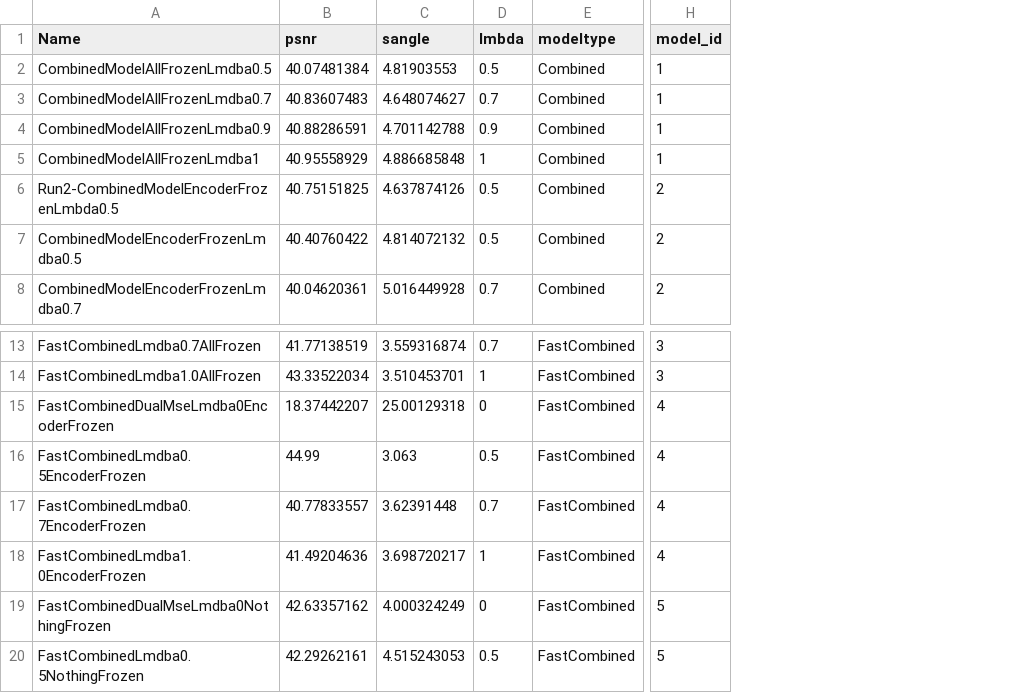
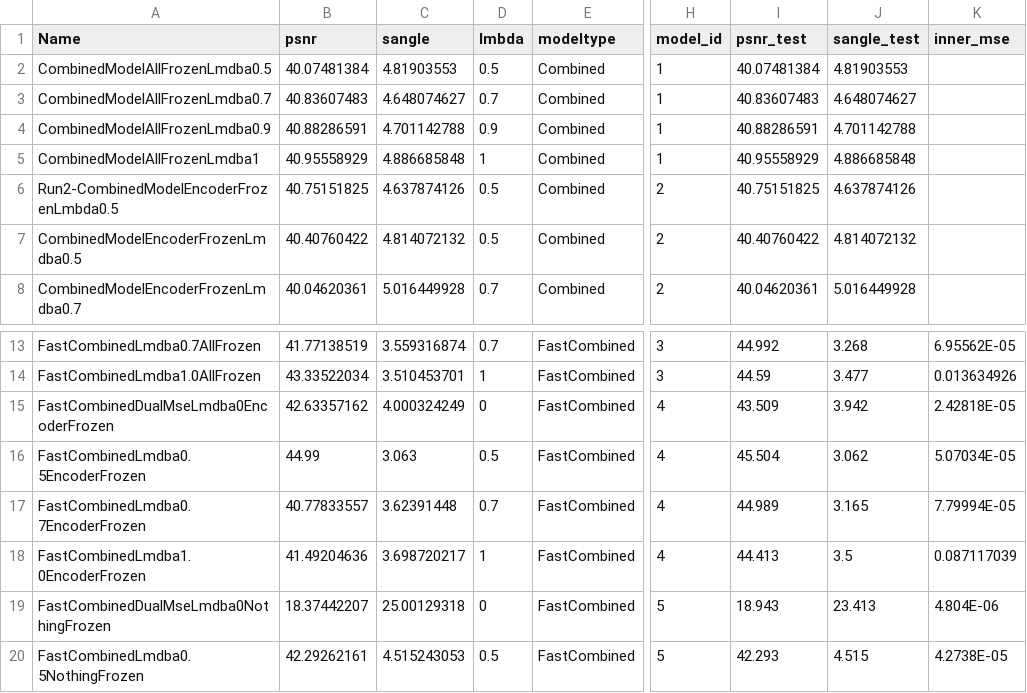
Before and after one commit to sprengvogel/thesis-hyperspectral-compression, a CSV file: Thesis/ActualThesis/graphs/freezedualmse.csv, drawn as a sheet; only a part is shown, gaps mark what is left out; the diff names each change by its address in the sheet, - before the commit and + after, or states it on an @@ line.

Commit message:
Much progress in thesis

```diff
--- a/Thesis/ActualThesis/graphs/freezedualmse.csv
+++ b/Thesis/ActualThesis/graphs/freezedualmse.csv
+column I (psnr_test), rows 2-8: 40.07481384 | 40.83607483 | 40.88286591 | 40.95558929 | 40.75151825 | 40.40760422 | 40.04620361; rows 13-20: 44.992 | 44.59 | 43.509 | 45.504 | 44.989 | 44.413 | 18.943 | 42.293
+column J (sangle_test), rows 2-8: 4.81903553 | 4.648074627 | 4.701142788 | 4.886685848 | 4.637874126 | 4.814072132 | 5.016449928; rows 13-20: 3.268 | 3.477 | 3.942 | 3.062 | 3.165 | 3.5 | 23.413 | 4.515
+column K (inner_mse), rows 13-20: 6.95562E-05 | 0.013634926 | 2.42818E-05 | 5.07034E-05 | 7.79994E-05 | 0.087117039 | 4.804E-06 | 4.2738E-05
-B15 (psnr): 18.37442207
+B15 (psnr): 42.63357162
-C15 (sangle): 25.00129318
+C15 (sangle): 4.000324249
-B19 (psnr): 42.63357162
+B19 (psnr): 18.37442207
-C19 (sangle): 4.000324249
+C19 (sangle): 25.00129318
```
Also changed, not shown: Thesis/ActualThesis/graphs/hughes.csv, 52 other files.
